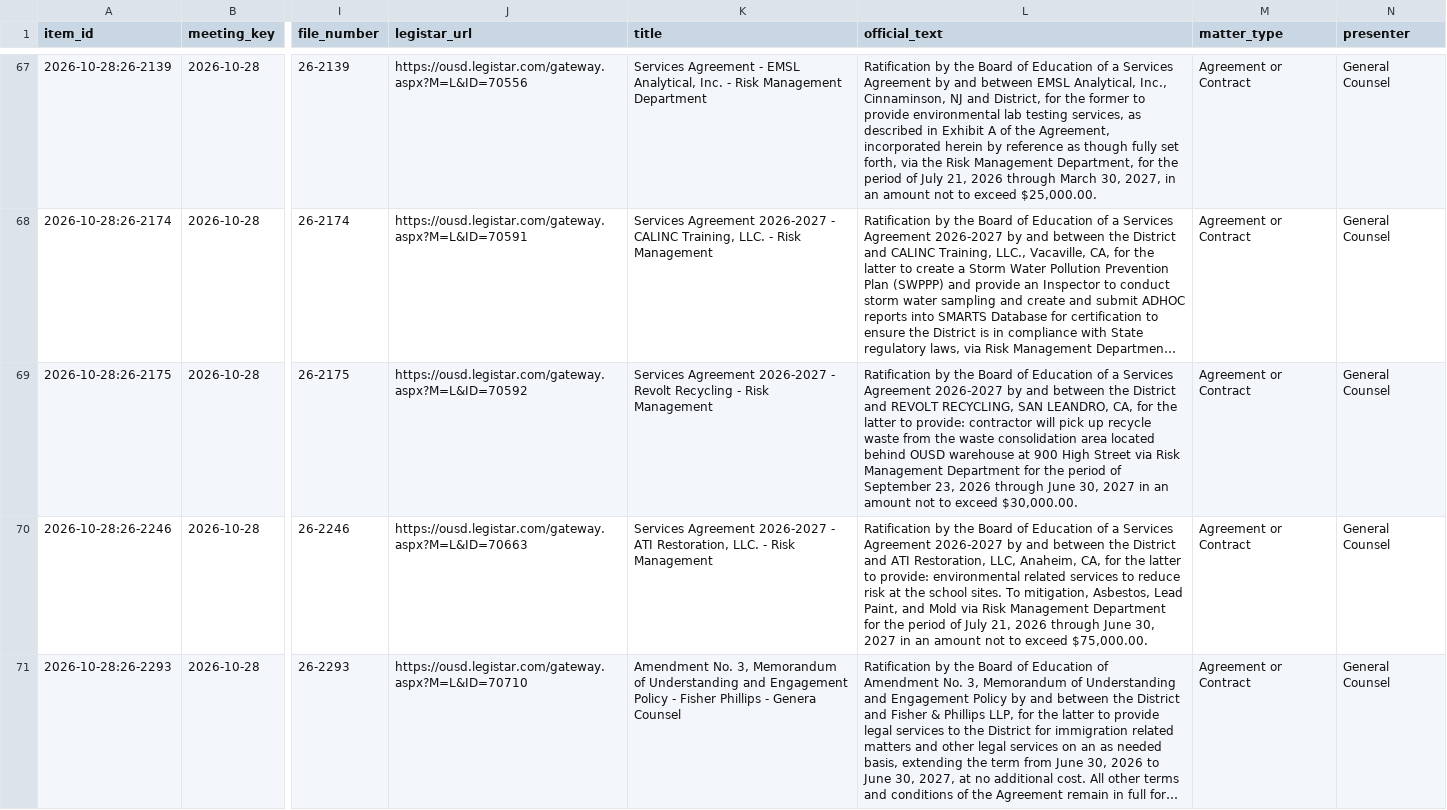
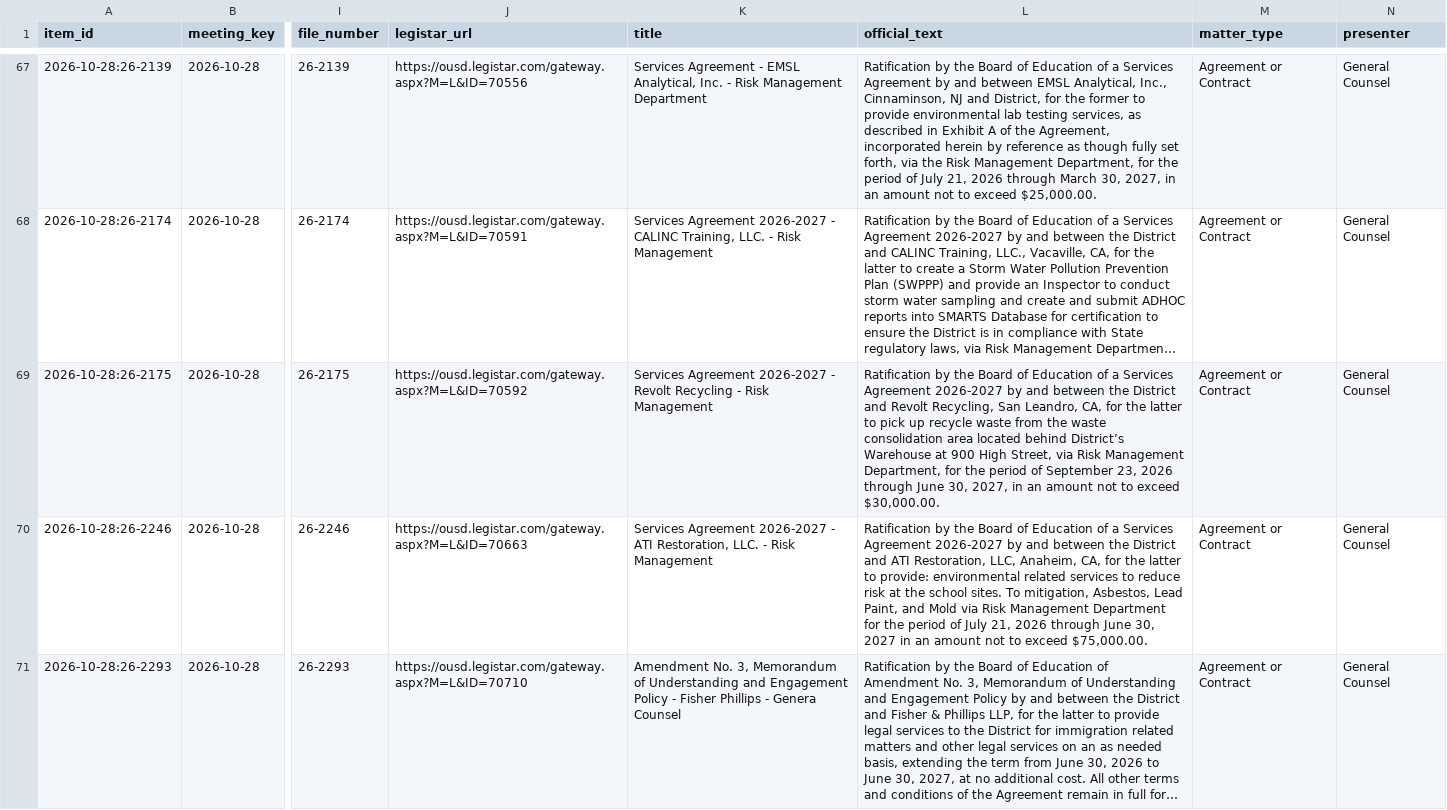
Before and after one commit to oakvs/ousd-consent-data, a CSV file: data/exports/meetings/2026-10-28.csv, drawn as a sheet; only a part is shown, gaps mark what is left out; long unchanged cells end in …; the diff names each change by its address in the sheet, - before the commit and + after, or states it on an @@ line.

```diff
--- a/data/exports/meetings/2026-10-28.csv
+++ b/data/exports/meetings/2026-10-28.csv
-L69 (official_text): …District and REVOLT RECYCLING, SAN LEANDRO, CA, for the latter to provide: contractor will pick up recycle waste from the waste consolidation area located behind OUSD warehouse at 900 High Street via Risk Management Department for the period of September 23, 2026 through June 30, 2027 in an…
+L69 (official_text): …District and Revolt Recycling, San Leandro, CA, for the latter to pick up recycle waste from the waste consolidation area located behind District’s Warehouse at 900 High Street, via Risk Management Department, for the period of September 23, 2026 through June 30, 2027, in an…
```
Also changed, not shown: data/exports/meetings.csv, 6 other files.
